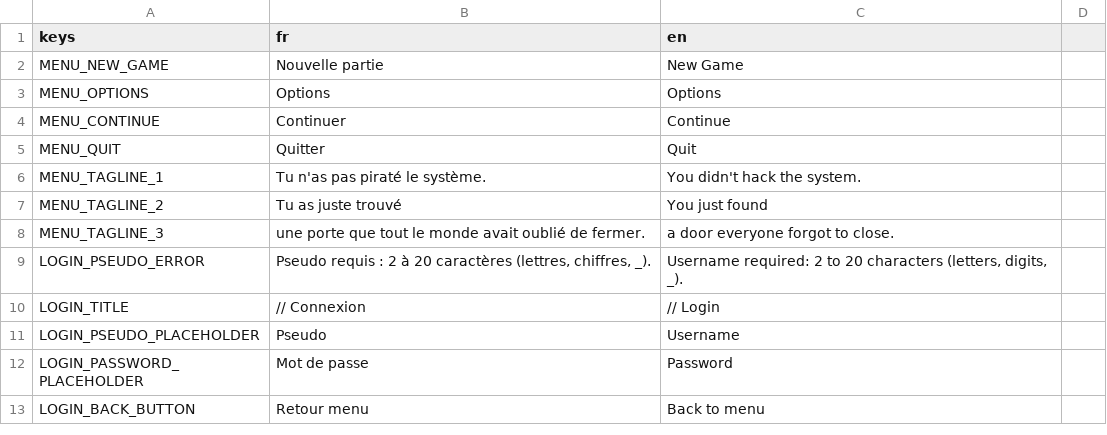
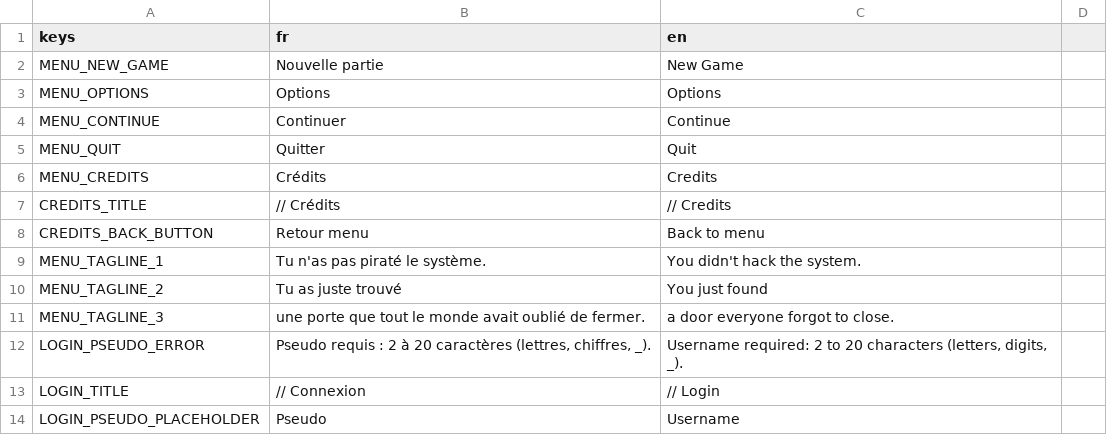
Before and after one commit to creerjeuvideoseul/whitehat_godot, a CSV file: translations/ui.csv, drawn as a sheet; only a part is shown; the shorter side is filled out with more unchanged rows; the diff names each change by its address in the sheet, - before the commit and + after, or states it on an @@ line.

```diff
--- a/translations/ui.csv
+++ b/translations/ui.csv
+row 6: MENU_CREDITS | Crédits | Credits
+row 7: CREDITS_TITLE | // Crédits | // Credits
+row 8: CREDITS_BACK_BUTTON | Retour menu | Back to menu
```
Also changed, not shown: 6 other files.
